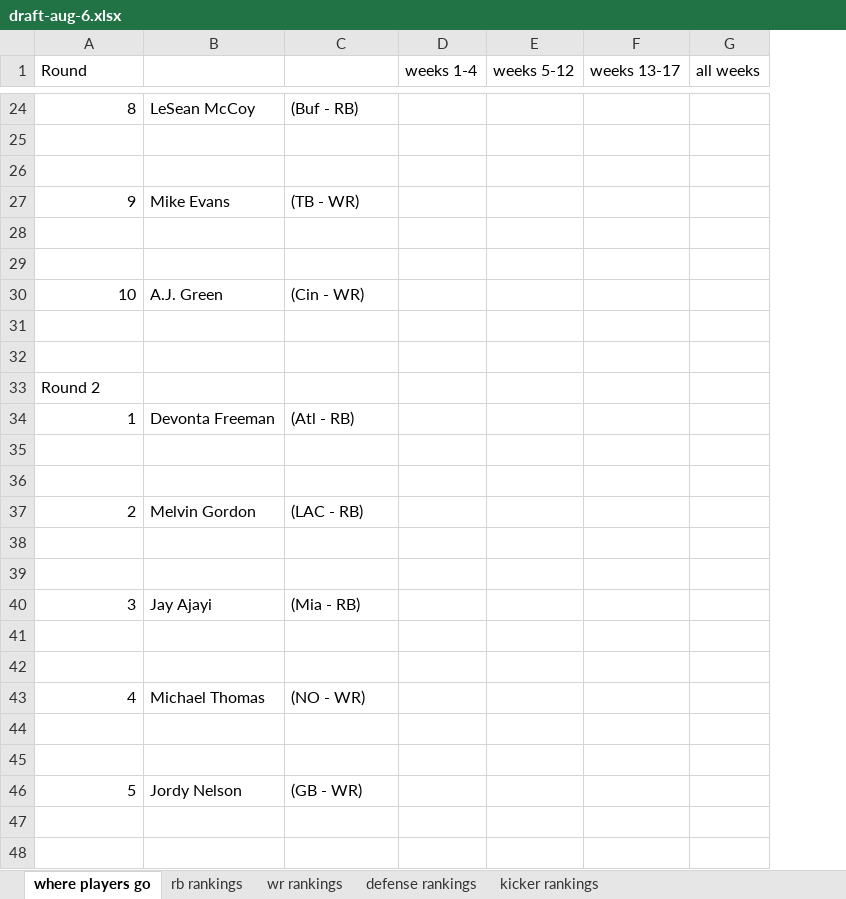
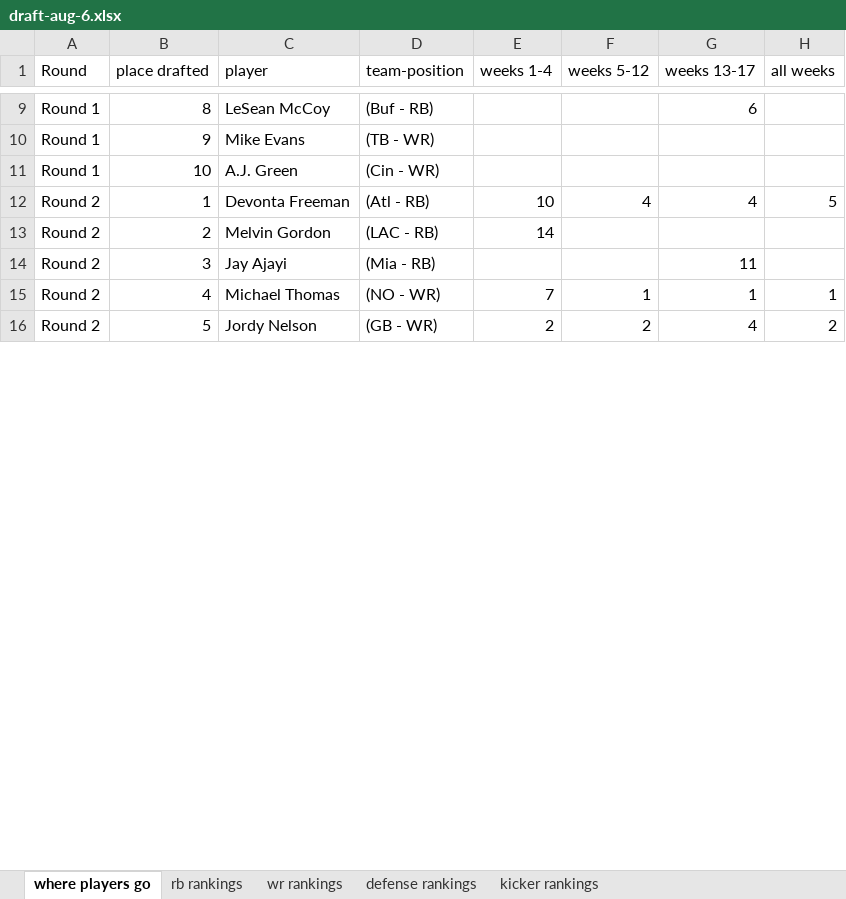
Before and after one commit to pavankat/fantasy-football, an Excel workbook: csvs/draft-aug-6.xlsx, sheet where players go, drawn as a sheet; only a part is shown, gaps mark what is left out; values as stored, in another font and other column widths than the file's, no cell formats; removed rows and columns are numbered as before the commit, all else as after; the diff covers the shown part only; the diff names each change by its address in the sheet, - before the commit and + after, or states it on an @@ line.

```diff
--- a/csvs/draft-aug-6.xlsx (sheet where players go)
+++ b/csvs/draft-aug-6.xlsx (sheet where players go)
+column A (Round), rows 9-16: Round 1 | Round 1 | Round 1 | Round 2 | Round 2 | Round 2 | Round 2 | Round 2
-B1: Round
+B1: place drafted
-C1: (empty)
+C1: player
-D1: (empty)
+D1: team-position
-G9 (weeks 13-17): (empty)
+G9 (weeks 13-17): 6
-row 25: (empty)
-row 26: (empty)
-row 28: (empty)
-row 29: (empty)
-row 31: (empty)
-row 32: (empty)
-row 33: Round 2
-E12 (weeks 1-4): (empty)
+E12 (weeks 1-4): 10
-F12 (weeks 5-12): (empty)
+F12 (weeks 5-12): 4
-G12 (weeks 13-17): (empty)
+G12 (weeks 13-17): 4
-H12 (all weeks): (empty)
+H12 (all weeks): 5
-row 35: (empty)
-row 36: (empty)
-E13 (weeks 1-4): (empty)
+E13 (weeks 1-4): 14
-row 38: (empty)
-row 39: (empty)
-G14 (weeks 13-17): (empty)
+G14 (weeks 13-17): 11
-row 41: (empty)
-row 42: (empty)
-E15 (weeks 1-4): (empty)
+E15 (weeks 1-4): 7
-F15 (weeks 5-12): (empty)
+F15 (weeks 5-12): 1
-G15 (weeks 13-17): (empty)
+G15 (weeks 13-17): 1
-H15 (all weeks): (empty)
+H15 (all weeks): 1
-row 44: (empty)
-row 45: (empty)
-E16 (weeks 1-4): (empty)
+E16 (weeks 1-4): 2
-F16 (weeks 5-12): (empty)
+F16 (weeks 5-12): 2
-G16 (weeks 13-17): (empty)
+G16 (weeks 13-17): 4
-H16 (all weeks): (empty)
+H16 (all weeks): 2
-row 47: (empty)
-row 48: (empty)
```
Also changed, not shown: 346 removed rows and 91 edited cells elsewhere in this sheet, sheet defense rankings, sheet wr rankings, sheet kicker rankings, cell formats, hidden cells, 2 other files.
